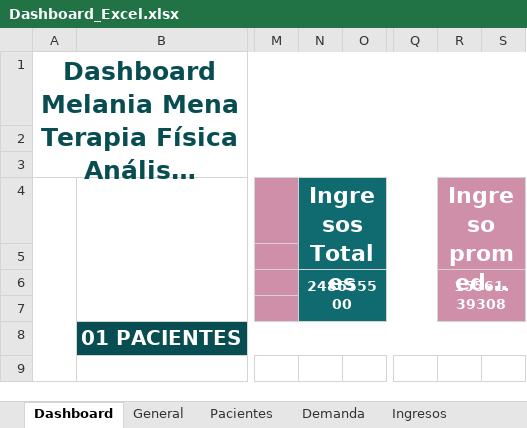
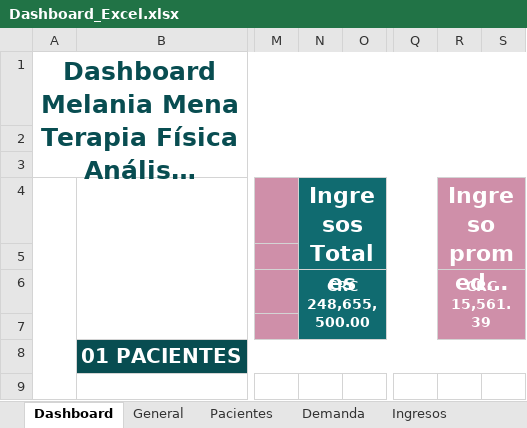
Before and after one commit to mdjmayorga/Dashboard_OLAP, an Excel workbook: Dashboard_Excel.xlsx, sheet Dashboard, drawn as a sheet; only a part is shown, gaps mark what is left out; long unchanged cells end in …; values as stored, in another font and other column widths than the file's, no borders; charts and pictures and conditional formats not drawn; the diff names each change by its address in the sheet, - before the commit and + after, or states it on an @@ line.

Commit message:
fix: formato de moneda

```diff
--- a/Dashboard_Excel.xlsx (sheet Dashboard)
+++ b/Dashboard_Excel.xlsx (sheet Dashboard)
-N6 (Ingresos Totales): 248655500
+N6 (Ingresos Totales): CRC 248,655,500.00
-R6 (Ingreso promedio por sesión): 15561.39308
+R6 (Ingreso promedio por sesión): CRC 15,561.39
```
Also changed, not shown: charts or pictures.
